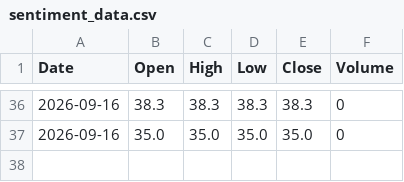
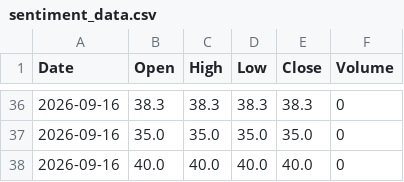
Before and after one commit to Pentoptok/brent-sentiment-data, a CSV file: sentiment_data.csv, drawn as a sheet; only a part is shown, gaps mark what is left out; the diff names each change by its address in the sheet, - before the commit and + after, or states it on an @@ line.

Commit message:
Update 2026-09-16T04:38:38.043766+00:00

```diff
--- a/sentiment_data.csv
+++ b/sentiment_data.csv
+row 38: 2026-09-16 | 40.0 | 40.0 | 40.0 | 40.0 | 0
```
